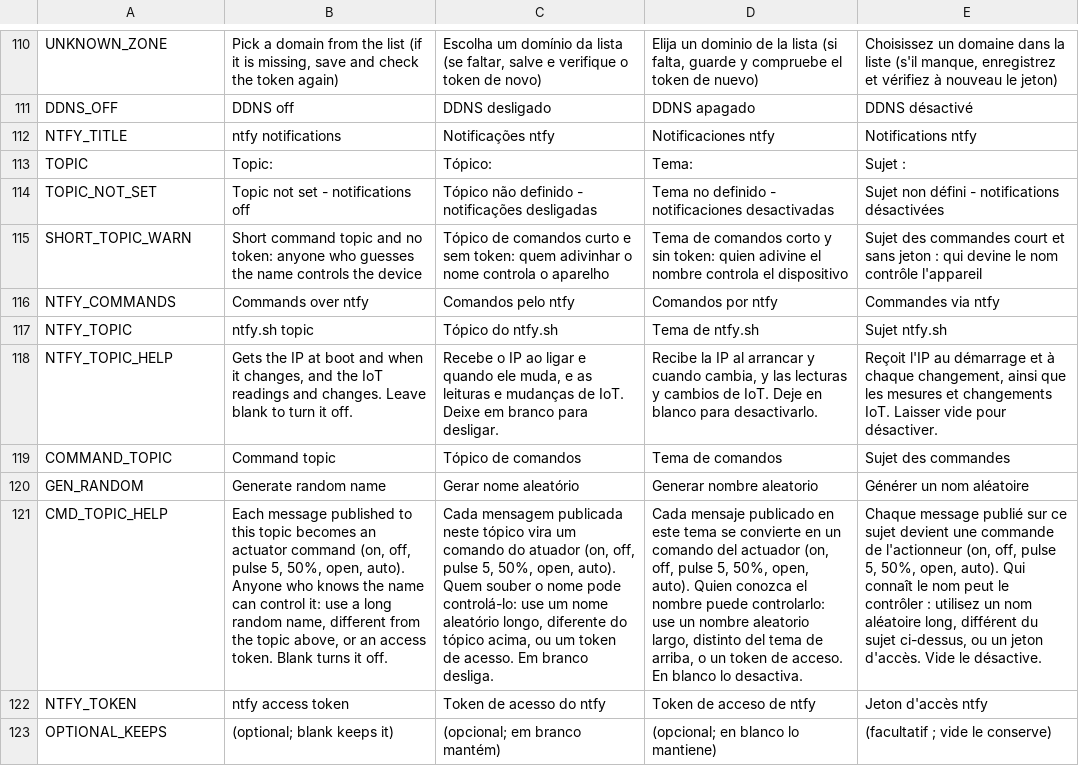
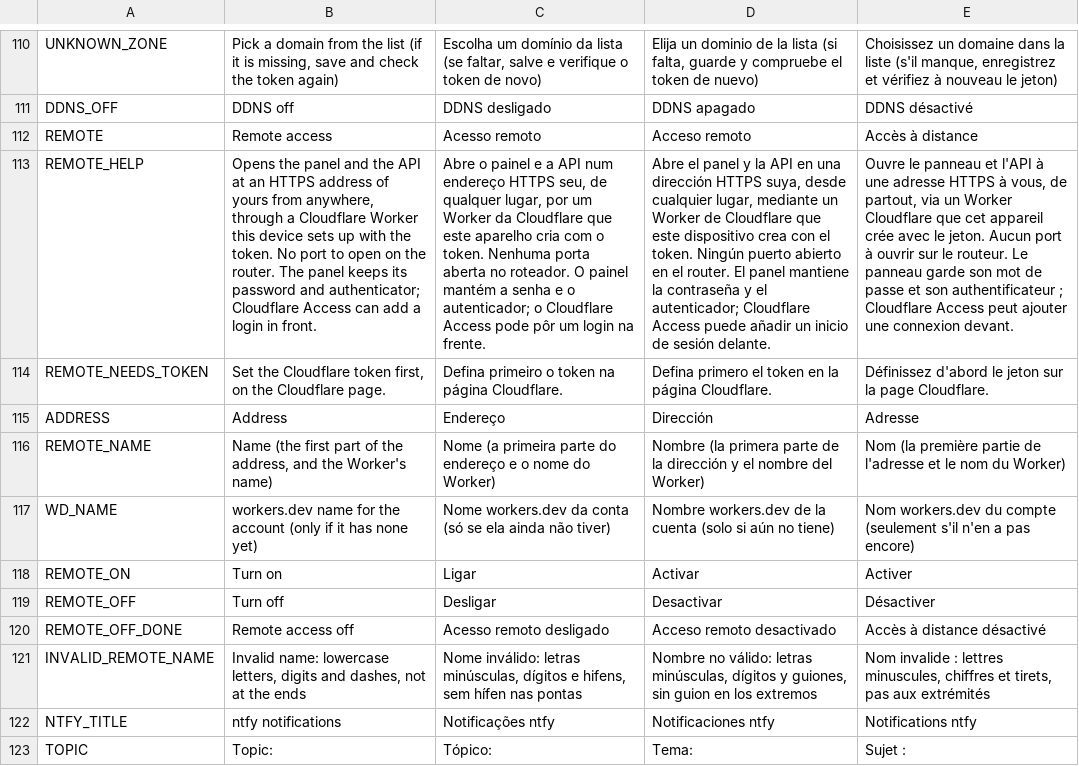
Before and after one commit to allanbarcelos/esp8266-dns, a TSV file: web/i18n.tsv, drawn as a sheet; only a part is shown, gaps mark what is left out; the shorter side is filled out with more unchanged rows; the diff names each change by its address in the sheet, - before the commit and + after, or states it on an @@ line.

Commit message:
Remote access page
New panel page, Remote access (in the menu after Cloudflare). With the
Cloudflare token set, it picks the address: one of the token's domains
or workers.dev, and a name that is both the first label and the
Worker's name (esp-pump.example.com, or esp-pump.<account>.workers.dev;
an account without a workers.dev name can get one here). Turn on runs
the deploy and the page follows it, then shows the connection state and
the link. Turn off stops the device from connecting; the Worker stays
in the account and answers that the device is offline.

Firmware: 493,664 bytes (+2,512).

```diff
--- a/web/i18n.tsv
+++ b/web/i18n.tsv
+row 112: REMOTE | Remote access | Acesso remoto | Acceso remoto | Accès à distance
+row 113: REMOTE_HELP | Opens the panel and the API at an HTTPS address of yours from anywhere, through a Cloudflare Worker this device sets up with the token. No port to open on the router. The panel keeps its password and authenticator; Cloudflare Access can add a login in front. | Abre o painel e a API num endereço HTTPS seu, de qualquer lugar, por um Worker da Cloudflare que este aparelho cria com o token. Nenhuma porta aberta no roteador. O painel mantém a senha e o autenticador; o Cloudflare Access pode pôr um login na frente. | Abre el panel y la API en una dirección HTTPS suya, desde cualquier lugar, mediante un Worker de Cloudflare que este dispositivo crea con el token. Ningún puerto abierto en el router. El panel mantiene la contraseña y el autenticador; Cloudflare Access puede añadir un inicio de sesión delante. | Ouvre le panneau et l'API à une adresse HTTPS à vous, de partout, via un Worker Cloudflare que cet appareil crée avec le jeton. Aucun port à ouvrir sur le routeur. Le panneau garde son mot de passe et son authentificateur ; Cloudflare Access peut ajouter une connexion devant.
+row 114: REMOTE_NEEDS_TOKEN | Set the Cloudflare token first, on the Cloudflare page. | Defina primeiro o token na página Cloudflare. | Defina primero el token en la página Cloudflare. | Définissez d'abord le jeton sur la page Cloudflare.
+row 115: ADDRESS | Address | Endereço | Dirección | Adresse
+row 116: REMOTE_NAME | Name (the first part of the address, and the Worker's name) | Nome (a primeira parte do endereço e o nome do Worker) | Nombre (la primera parte de la dirección y el nombre del Worker) | Nom (la première partie de l'adresse et le nom du Worker)
+row 117: WD_NAME | workers.dev name for the account (only if it has none yet) | Nome workers.dev da conta (só se ela ainda não tiver) | Nombre workers.dev de la cuenta (solo si aún no tiene) | Nom workers.dev du compte (seulement s'il n'en a pas encore)
+row 118: REMOTE_ON | Turn on | Ligar | Activar | Activer
+row 119: REMOTE_OFF | Turn off | Desligar | Desactivar | Désactiver
+row 120: REMOTE_OFF_DONE | Remote access off | Acesso remoto desligado | Acceso remoto desactivado | Accès à distance désactivé
+row 121: INVALID_REMOTE_NAME | Invalid name: lowercase letters, digits and dashes, not at the ends | Nome inválido: letras minúsculas, dígitos e hifens, sem hífen nas pontas | Nombre no válido: letras minúsculas, dígitos y guiones, sin guion en los extremos | Nom invalide : lettres minuscules, chiffres et tirets, pas aux extrémités
```
Also changed, not shown: 7 other files.
